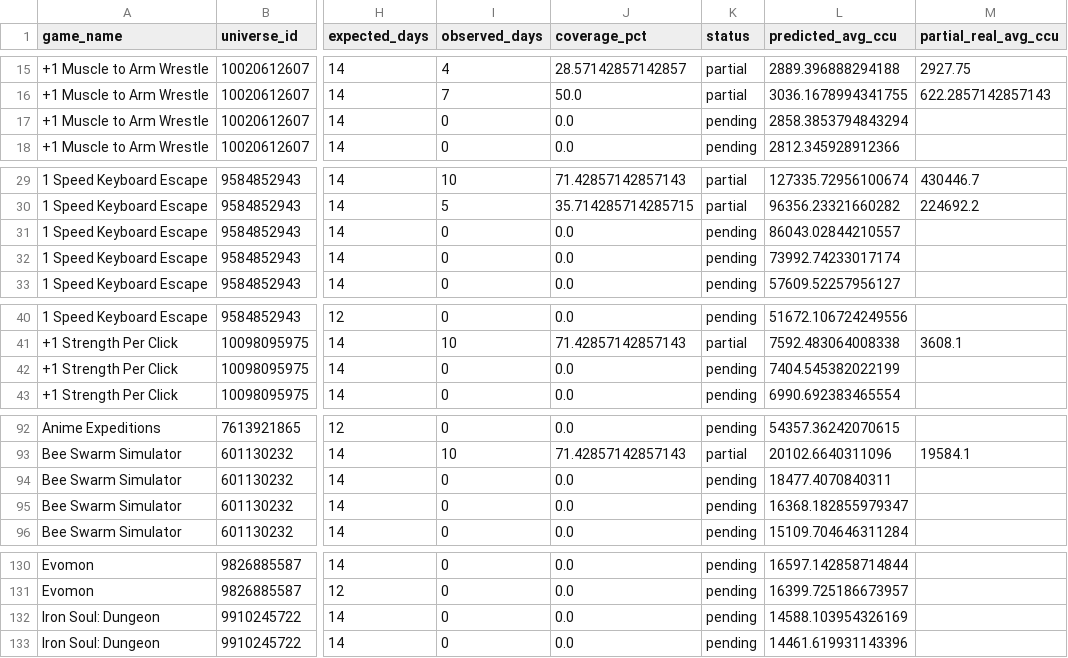
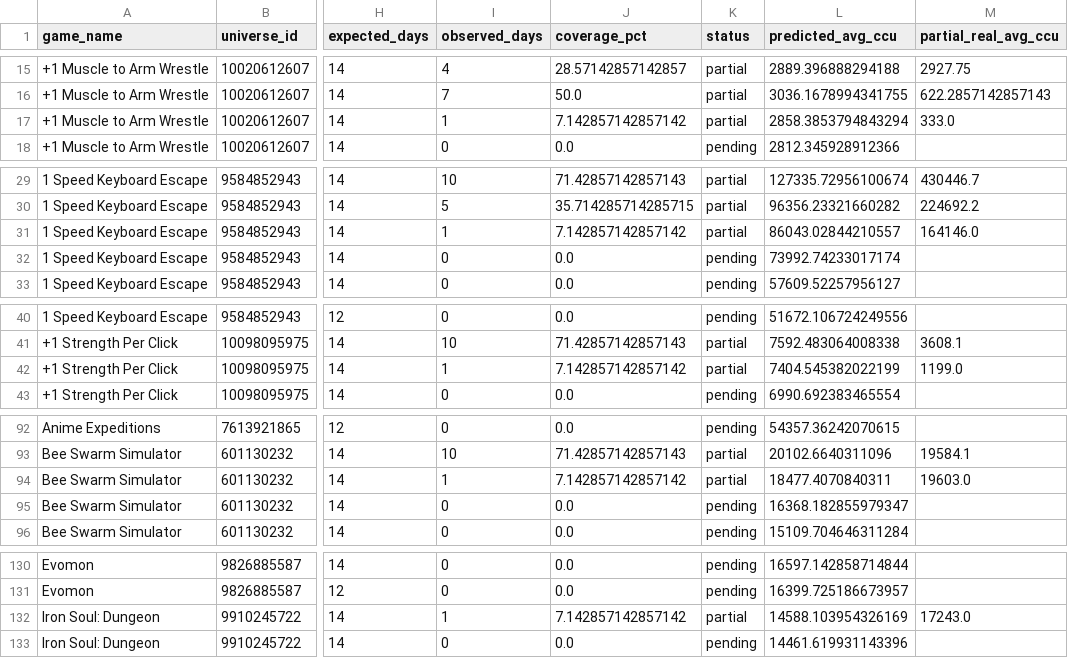
Before and after one commit to lx920/forecast-dashboard, a CSV file: forecast_validation.csv, drawn as a sheet; only a part is shown, gaps mark what is left out; the diff covers the shown part only; the diff names each change by its address in the sheet, - before the commit and + after, or states it on an @@ line.

```diff
--- a/forecast_validation.csv
+++ b/forecast_validation.csv
-I17 (observed_days): 0
+I17 (observed_days): 1
-J17 (coverage_pct): 0.0
+J17 (coverage_pct): 7.142857142857142
-K17 (status): pending
+K17 (status): partial
-M17 (partial_real_avg_ccu): (empty)
+M17 (partial_real_avg_ccu): 333.0
-I31 (observed_days): 0
+I31 (observed_days): 1
-J31 (coverage_pct): 0.0
+J31 (coverage_pct): 7.142857142857142
-K31 (status): pending
+K31 (status): partial
-M31 (partial_real_avg_ccu): (empty)
+M31 (partial_real_avg_ccu): 164146.0
-I42 (observed_days): 0
+I42 (observed_days): 1
-J42 (coverage_pct): 0.0
+J42 (coverage_pct): 7.142857142857142
-K42 (status): pending
+K42 (status): partial
-M42 (partial_real_avg_ccu): (empty)
+M42 (partial_real_avg_ccu): 1199.0
-I94 (observed_days): 0
+I94 (observed_days): 1
-J94 (coverage_pct): 0.0
+J94 (coverage_pct): 7.142857142857142
-K94 (status): pending
+K94 (status): partial
-M94 (partial_real_avg_ccu): (empty)
+M94 (partial_real_avg_ccu): 19603.0
-I132 (observed_days): 0
+I132 (observed_days): 1
-J132 (coverage_pct): 0.0
+J132 (coverage_pct): 7.142857142857142
-K132 (status): pending
+K132 (status): partial
-M132 (partial_real_avg_ccu): (empty)
+M132 (partial_real_avg_ccu): 17243.0
```
Also changed, not shown: 38 edited cells elsewhere in this file, 2 other files.
